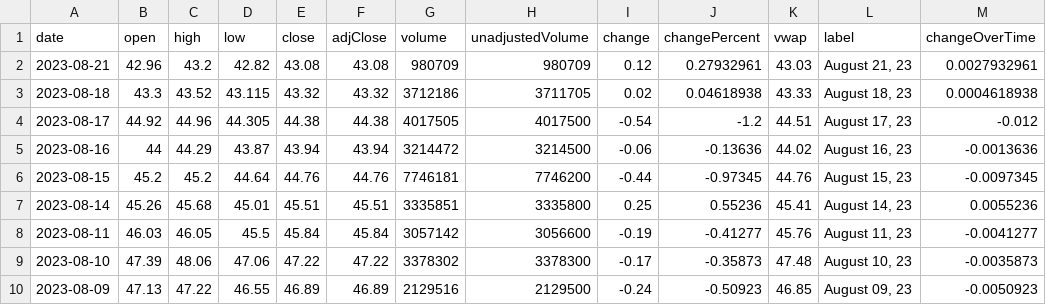
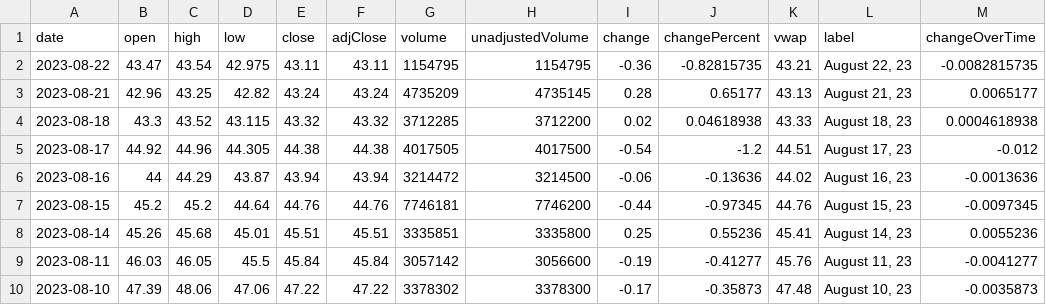
Before and after one commit to junyoung-sim/times, a CSV file: data/MCHI.csv, drawn as a sheet; only a part is shown; the shorter side is filled out with more unchanged rows.

```diff
--- a/data/MCHI.csv
+++ b/data/MCHI.csv
@@ -1,4 +1,5 @@
 date,open,high,low,close,adjClose,volume,unadjustedVolume,change,changePercent,vwap,label,changeOverTime
-2023-08-21,42.96,43.2,42.82,43.08,43.08,980709,980709,0.12,0.27932961,43.03,"August 21, 23",0.0027932961
-2023-08-18,43.3,43.52,43.115,43.32,43.32,3712186,3711705,0.02,0.04618938,43.33,"August 18, 23",0.0004618938
+2023-08-22,43.47,43.54,42.975,43.11,43.11,1154795,1154795,-0.36,-0.82815735,43.21,"August 22, 23",-0.0082815735
+2023-08-21,42.96,43.25,42.82,43.24,43.24,4735209,4735145,0.28,0.65177,43.13,"August 21, 23",0.0065177
+2023-08-18,43.3,43.52,43.115,43.32,43.32,3712285,3712200,0.02,0.04618938,43.33,"August 18, 23",0.0004618938
 2023-08-17,44.92,44.96,44.305,44.38,44.38,4017505,4017500,-0.54,-1.2,44.51,"August 17, 23",-0.012
```
Also changed, not shown: data/EWY.csv, data/SPLG.csv, 4 other files.
